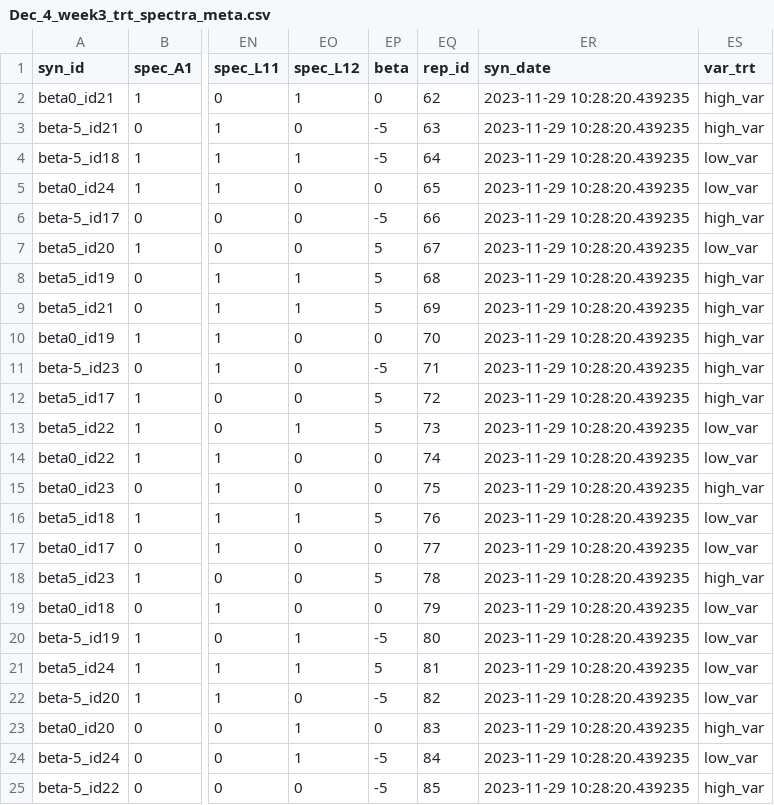
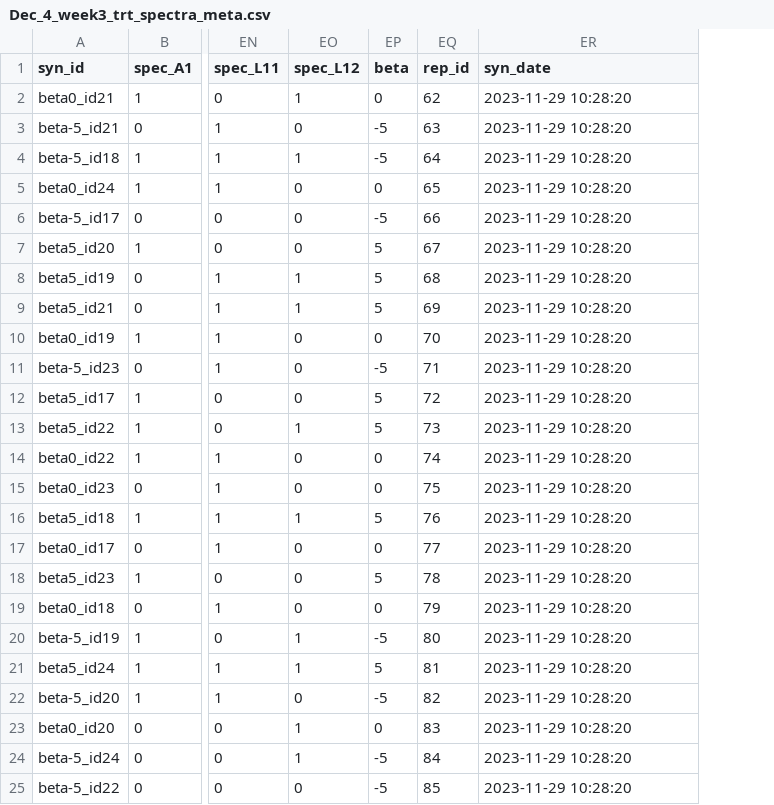
Before and after one commit to vsbpan/spat_1f_noise, a CSV file: raw_data/trt_spectra_meta/Dec_4_week3_trt_spectra_meta.csv, drawn as a sheet; only a part is shown, gaps mark what is left out; the diff names each change by its address in the sheet, - before the commit and + after, or states it on an @@ line.

Commit message:
added more data extraction method from 'data_dict' objects and some post processing utils

```diff
--- a/raw_data/trt_spectra_meta/Dec_4_week3_trt_spectra_meta.csv
+++ b/raw_data/trt_spectra_meta/Dec_4_week3_trt_spectra_meta.csv
-column ES (var_trt), rows 2-25: high_var | high_var | low_var | low_var | high_var | low_var | high_var | high_var | high_var | high_var | high_var | low_var | low_var | high_var | low_var | low_var | high_var | low_var | low_var | low_var | low_var | high_var | low_var | high_var
-ER2:ER25 (syn_date): 2023-11-29 10:28:20.439235
+ER2:ER25 (syn_date): 2023-11-29 10:28:20
```
Also changed, not shown: raw_data/trt_spectra_meta/Dec_11_week4_trt_spectra_meta.csv, 4 other files.
